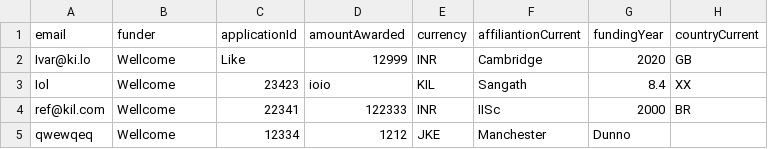
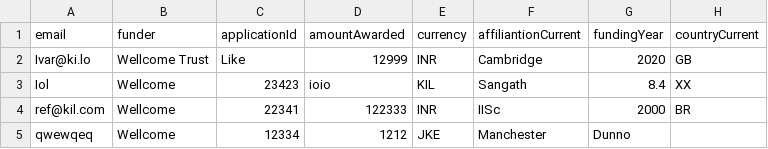
Before and after one commit to India-Alliance/Fuzzy-Matcher, a CSV file: test.csv, drawn as a sheet.

```diff
--- a/test.csv
+++ b/test.csv
@@ -1,3 +1,3 @@
 email,funder,applicationId,amountAwarded,currency,affiliantionCurrent,fundingYear,countryCurrent
-Ivar@ki.lo,Wellcome,Like,12999,INR,Cambridge,2020,GB
+Ivar@ki.lo,Wellcome Trust,Like,12999,INR,Cambridge,2020,GB
 Iol,Wellcome,23423,ioio,KIL,Sangath,8.4,XX
```
Also changed, not shown: 2 other files.
